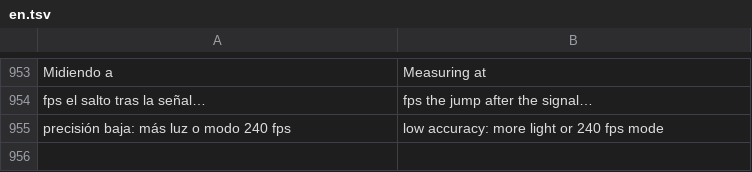
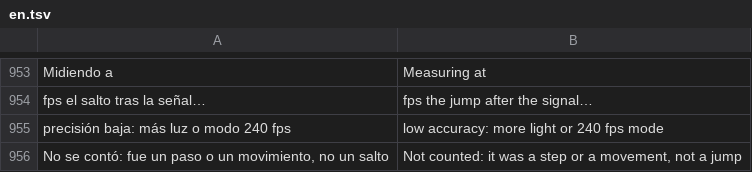
Before and after one commit to adrianvillarroeldelgado-max/AVD-JUMP, a TSV file: app/src/main/assets/i18n/en.tsv, drawn as a sheet; only a part is shown, gaps mark what is left out.

```diff
--- a/app/src/main/assets/i18n/en.tsv
+++ b/app/src/main/assets/i18n/en.tsv
@@ -955 +955,2 @@ fps el salto tras la señal…	fps the jump after the signal…
 precisión baja: más luz o modo 240 fps	low accuracy: more light or 240 fps mode
+No se contó: fue un paso o un movimiento, no un salto	Not counted: it was a step or a movement, not a jump
```
Also changed, not shown: app/src/main/assets/i18n/pt.tsv, 3 other files.
